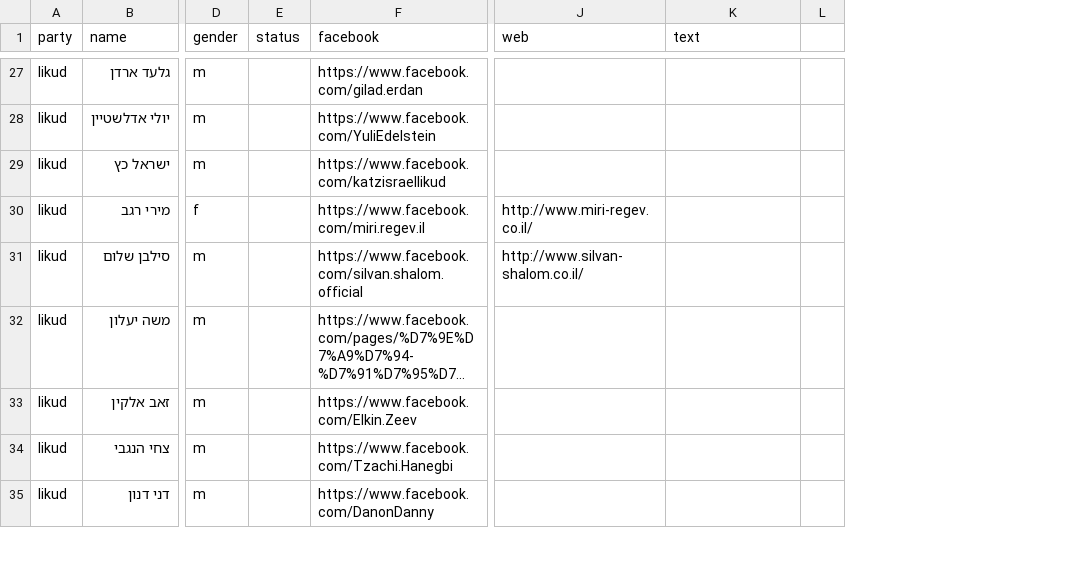
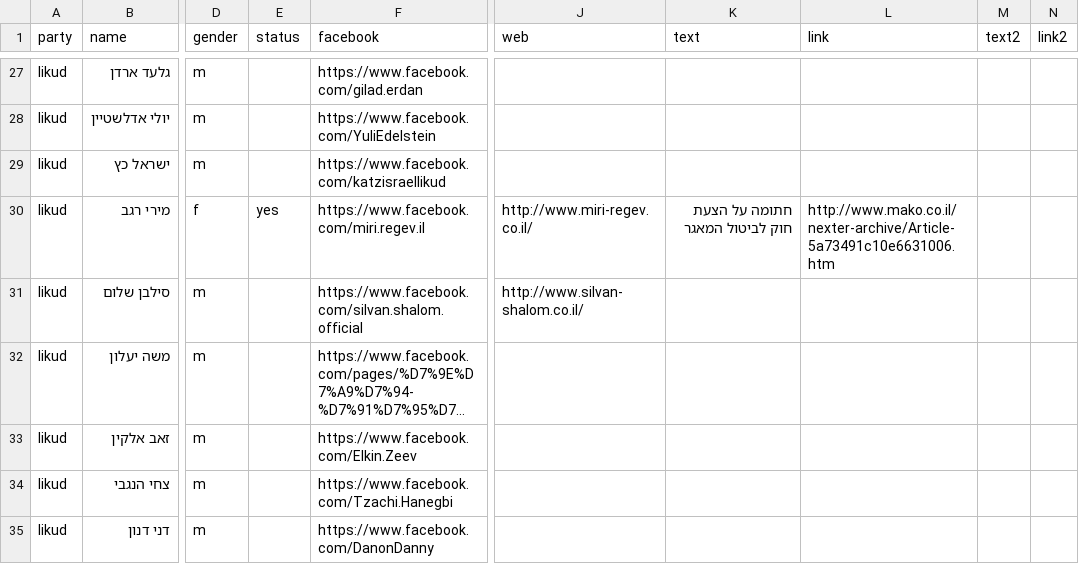
Before and after one commit to no2bio/elections2015, a CSV file: _data/mks.csv, drawn as a sheet; only a part is shown, gaps mark what is left out; long unchanged cells end in …; removed rows and columns are numbered as before the commit, all else as after; the diff covers the shown part only; the diff names each change by its address in the sheet, - before the commit and + after, or states it on an @@ line.

Commit message:
A proposal to add up to 2 texts (with optional link) to MKs
I edited this at the google doc, so if it's a bad idea, it should
also be reverted there :s

I didn't do anything to the templates, but we could use
text,link,text2,link2 either when we hover on the MK, or as text
below the party's markdown

```diff
--- a/_data/mks.csv
+++ b/_data/mks.csv
-column L, empty
+column L (link), row 30: http://www.mako.co.il/nexter-archive/Article-5a73491c10e6631006.htm
+column M (text2), empty
+column N (link2), empty
-E30 (status): (empty)
+E30 (status): yes
-K30 (text): (empty)
+K30 (text): חתומה על הצעת חוק לביטול המאגר
```
Also changed, not shown: 1 added row and 27 edited cells elsewhere in this file.
